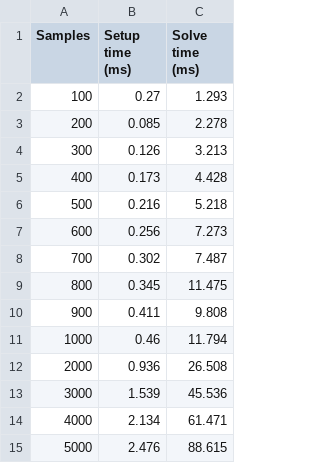
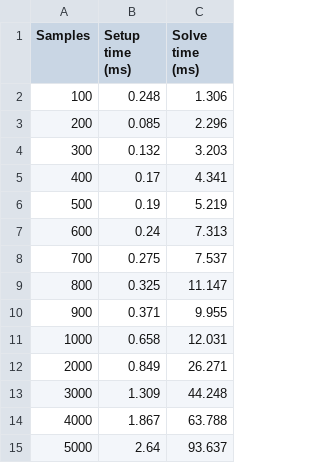
Before and after one commit to SleipnirGroup/Sleipnir, a CSV file: flywheel-scalability-results-sleipnir.csv, drawn as a sheet.

```diff
--- a/flywheel-scalability-results-sleipnir.csv
+++ b/flywheel-scalability-results-sleipnir.csv
@@ -1,15 +1,15 @@
 Samples,Setup time (ms),Solve time (ms)
-100,0.27,1.293
-200,0.085,2.278
-300,0.126,3.213
-400,0.173,4.428
-500,0.216,5.218
-600,0.256,7.273
-700,0.302,7.487
-800,0.345,11.475
-900,0.411,9.808
-1000,0.46,11.794
-2000,0.936,26.508
-3000,1.539,45.536
-4000,2.134,61.471
-5000,2.476,88.615
+100,0.248,1.306
+200,0.085,2.296
+300,0.132,3.203
+400,0.17,4.341
+500,0.19,5.219
+600,0.24,7.313
+700,0.275,7.537
+800,0.325,11.147
+900,0.371,9.955
+1000,0.658,12.031
+2000,0.849,26.271
+3000,1.309,44.248
+4000,1.867,63.788
+5000,2.64,93.637
```
Also changed, not shown: flywheel-scalability-results-casadi.csv, 6 other files.
